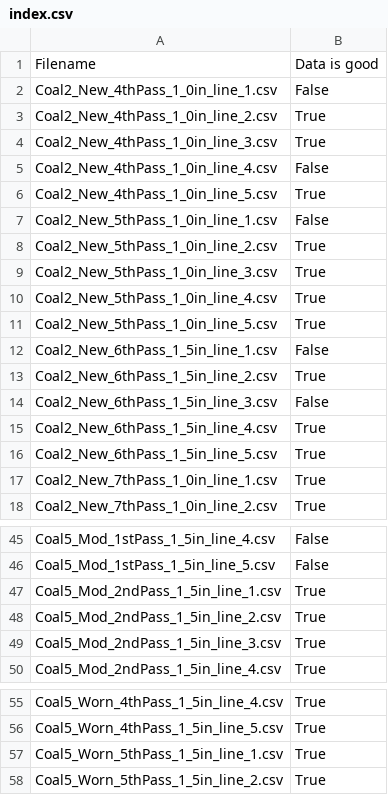
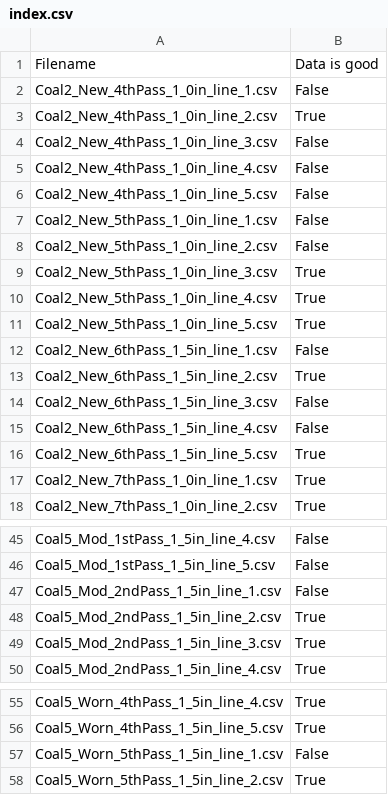
Before and after one commit to Fworg64/air_gap_coal_sensor_model, a CSV file: data/coal_csvs/index.csv, drawn as a sheet; only a part is shown, gaps mark what is left out.

Commit message:
Pruned data and added models

```diff
--- a/data/coal_csvs/index.csv
+++ b/data/coal_csvs/index.csv
@@ -3,7 +3,7 @@ Coal2_New_4thPass_1_0in_line_1.csv,False
 Coal2_New_4thPass_1_0in_line_2.csv,True
-Coal2_New_4thPass_1_0in_line_3.csv,True
+Coal2_New_4thPass_1_0in_line_3.csv,False
 Coal2_New_4thPass_1_0in_line_4.csv,False
-Coal2_New_4thPass_1_0in_line_5.csv,True
+Coal2_New_4thPass_1_0in_line_5.csv,False
 Coal2_New_5thPass_1_0in_line_1.csv,False
-Coal2_New_5thPass_1_0in_line_2.csv,True
+Coal2_New_5thPass_1_0in_line_2.csv,False
 Coal2_New_5thPass_1_0in_line_3.csv,True
@@ -14,3 +14,3 @@ Coal2_New_6thPass_1_5in_line_2.csv,True
 Coal2_New_6thPass_1_5in_line_3.csv,False
-Coal2_New_6thPass_1_5in_line_4.csv,True
+Coal2_New_6thPass_1_5in_line_4.csv,False
 Coal2_New_6thPass_1_5in_line_5.csv,True
@@ -46,3 +46,3 @@ Coal5_Mod_1stPass_1_5in_line_4.csv,False
 Coal5_Mod_1stPass_1_5in_line_5.csv,False
-Coal5_Mod_2ndPass_1_5in_line_1.csv,True
+Coal5_Mod_2ndPass_1_5in_line_1.csv,False
 Coal5_Mod_2ndPass_1_5in_line_2.csv,True
@@ -56,3 +56,3 @@ Coal5_Worn_4thPass_1_5in_line_4.csv,True
 Coal5_Worn_4thPass_1_5in_line_5.csv,True
-Coal5_Worn_5thPass_1_5in_line_1.csv,True
+Coal5_Worn_5thPass_1_5in_line_1.csv,False
 Coal5_Worn_5thPass_1_5in_line_2.csv,True
```
Also changed, not shown: 1 other file.
